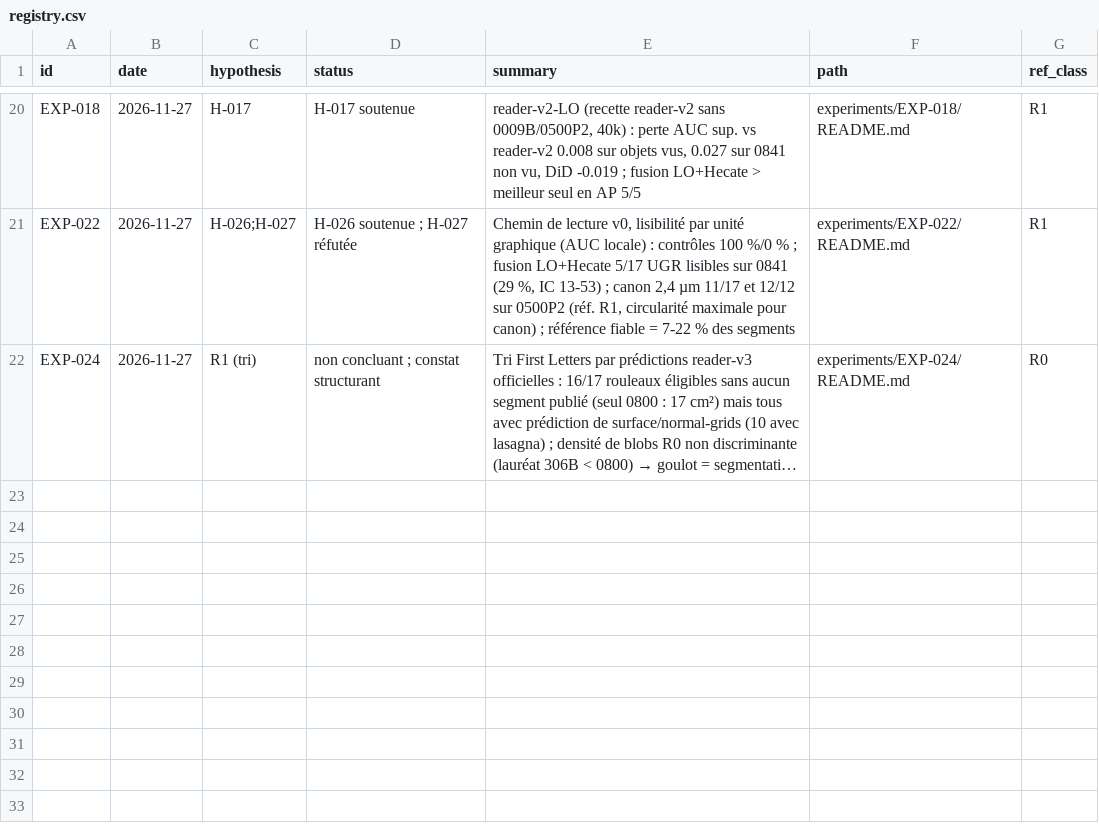
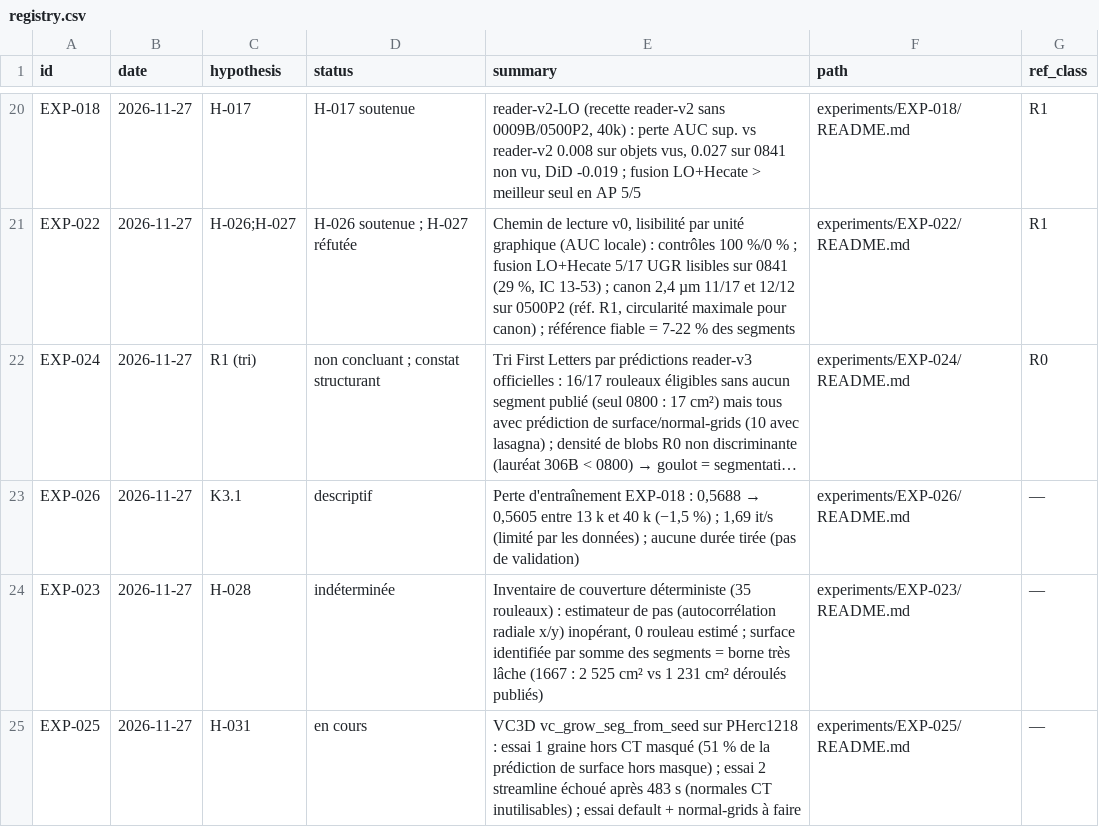
Before and after one commit to nevenfo/vesuvius-autonomous-research, a CSV file: experiments/registry.csv, drawn as a sheet; only a part is shown, gaps mark what is left out; long unchanged cells end in …; the diff names each change by its address in the sheet, - before the commit and + after, or states it on an @@ line.

```diff
--- a/experiments/registry.csv
+++ b/experiments/registry.csv
+row 23: EXP-026 | 2026-11-27 | K3.1 | descriptif | Perte d'entraînement EXP-018 : 0,5688 → 0,5605 entre 13 k et 40 k (−1,5 %) ; 1,69 it/s (limité par les données) ; aucune durée tirée (pas de validation) | experiments/EXP-026/README.md | —
+row 24: EXP-023 | 2026-11-27 | H-028 | indéterminée | Inventaire de couverture déterministe (35 rouleaux) : estimateur de pas (autocorrélation radiale x/y) inopérant, 0 rouleau estimé ; surface identifiée par somme des segments = borne très lâche (1667 : 2 525 cm² vs 1 231 cm² déroulés publiés) | experiments/EXP-023/README.md | —
+row 25: EXP-025 | 2026-11-27 | H-031 | en cours | VC3D vc_grow_seg_from_seed sur PHerc1218 : essai 1 graine hors CT masqué (51 % de la prédiction de surface hors masque) ; essai 2 streamline échoué après 483 s (normales CT inutilisables) ; essai default + normal-grids à faire | experiments/EXP-025/README.md | —
```
Also changed, not shown: 12 other files.
